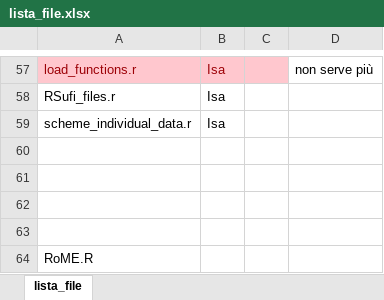
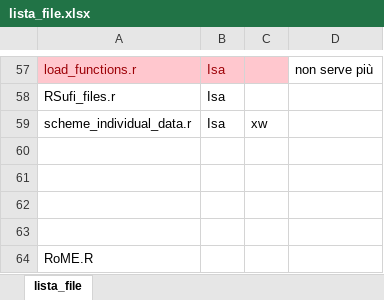
Before and after one commit to COISPA/RoME, an Excel workbook: lista_file.xlsx, sheet lista_file, drawn as a sheet; only a part is shown, gaps mark what is left out; values as stored, in another font and other column widths than the file's, no borders; the diff names each change by its address in the sheet, - before the commit and + after, or states it on an @@ line.

```diff
--- a/lista_file.xlsx (sheet lista_file)
+++ b/lista_file.xlsx (sheet lista_file)
-C59: (empty)
+C59: xw
```
Also changed, not shown: 5 other files.
